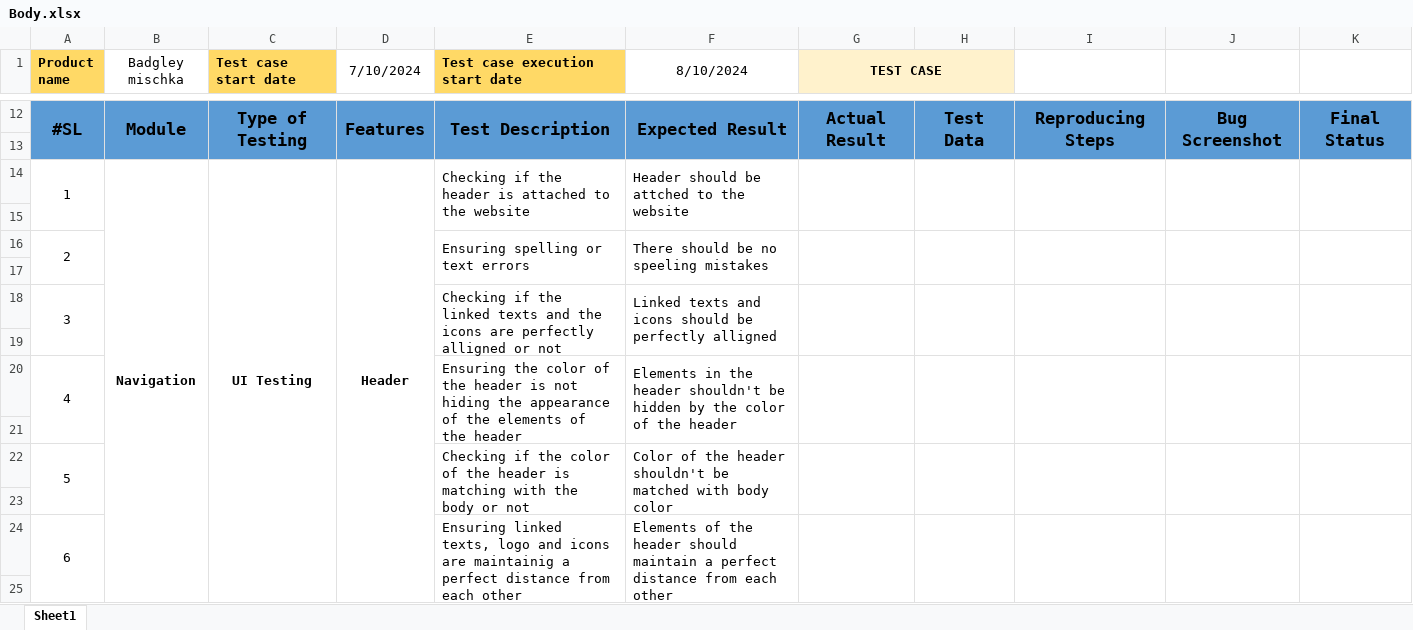
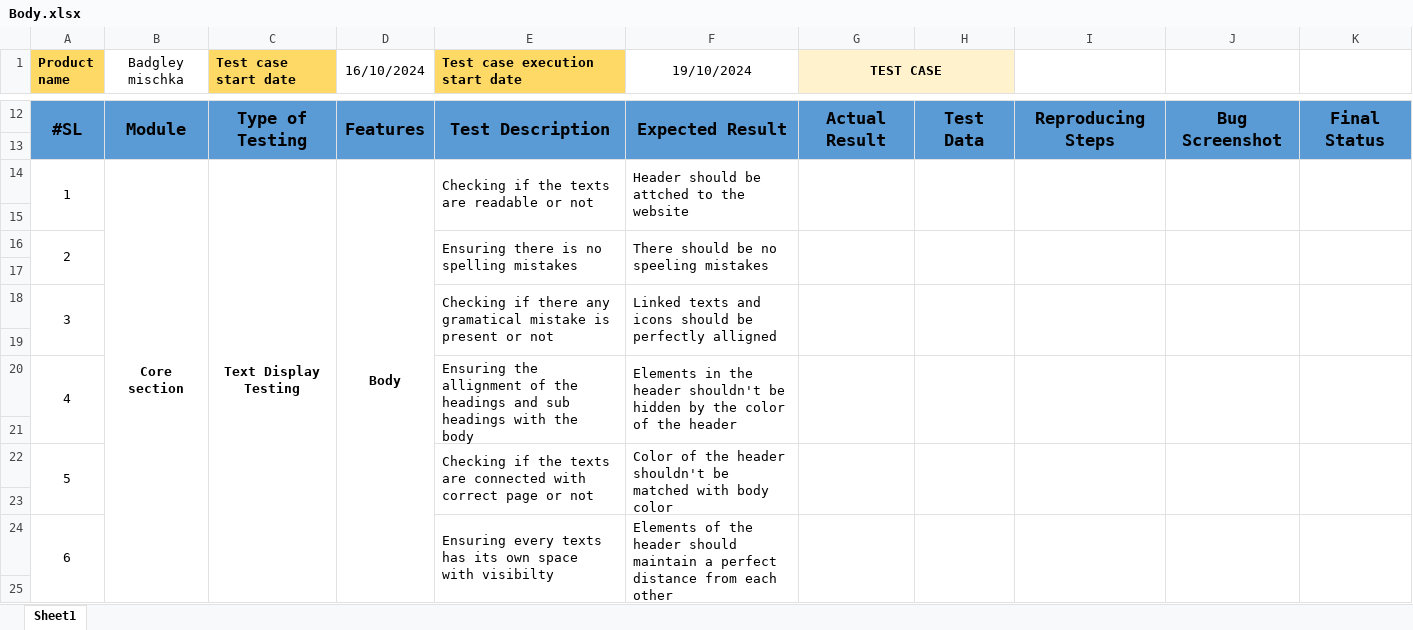
Before and after one commit to Rafiuzzaman59/Manual-Testing_Ecommerce-Project, an Excel workbook: Body.xlsx, sheet Sheet1, drawn as a sheet; only a part is shown, gaps mark what is left out; values as stored, in another font and other column widths than the file's, no borders; removed rows and columns are numbered as before the commit, all else as after; the diff covers the shown part only; the diff names each change by its address in the sheet, - before the commit and + after, or states it on an @@ line.

```diff
--- a/Body.xlsx (sheet Sheet1)
+++ b/Body.xlsx (sheet Sheet1)
-D1: 7/10/2024
+D1: 16/10/2024
-F1: 8/10/2024
+F1: 19/10/2024
-row 14: 1 | Navigation | UI Testing | Header | Checking if the header is attached to the website | Header should be attched to the website
+row 14: 1 | Core section | Text Display Testing | Body | Checking if the texts are readable or not | Header should be attched to the website
-E16 (Test case execution start date): Ensuring spelling or text errors
+E16 (Test case execution start date): Ensuring there is no spelling mistakes
-E18 (Test case execution start date): Checking if the linked texts and the icons are perfectly alligned or not
+E18 (Test case execution start date): Checking if there any gramatical mistake is present or not
-E20 (Test case execution start date): Ensuring the color of the header is not hiding the appearance of the elements of the header
+E20 (Test case execution start date): Ensuring the allignment of the headings and sub headings with the body
-E22 (Test case execution start date): …if the color of the header is matching with the body or not
+E22 (Test case execution start date): …if the texts are connected with correct page or not
-E24 (Test case execution start date): Ensuring linked texts, logo and icons are maintainig a perfect distance from each other
+E24 (Test case execution start date): Ensuring every texts has its own space with visibilty
```
Also changed, not shown: 18 removed rows, 8 edited cells and row numbers in column A elsewhere in this sheet.
